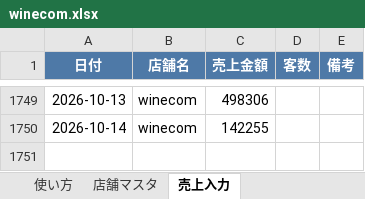
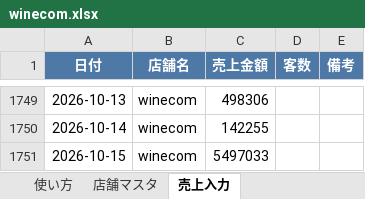
Before and after one commit to bossbossec-coder/bigboss-special-page, an Excel workbook: dashboard/data/incoming/winecom.xlsx, sheet 売上入力, drawn as a sheet; only a part is shown, gaps mark what is left out; values as stored, in another font and other column widths than the file's, no borders; the diff names each change by its address in the sheet, - before the commit and + after, or states it on an @@ line.

Commit message:
売上データ追加: winecom.xlsx

```diff
--- a/dashboard/data/incoming/winecom.xlsx (sheet 売上入力)
+++ b/dashboard/data/incoming/winecom.xlsx (sheet 売上入力)
+row 1751: 2026-10-15 | winecom | 5497033
```
